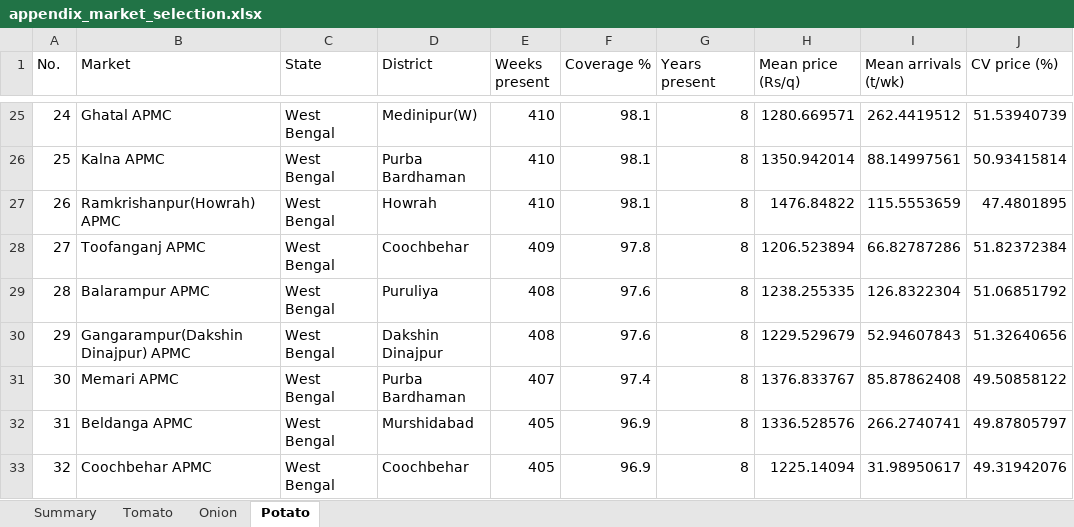
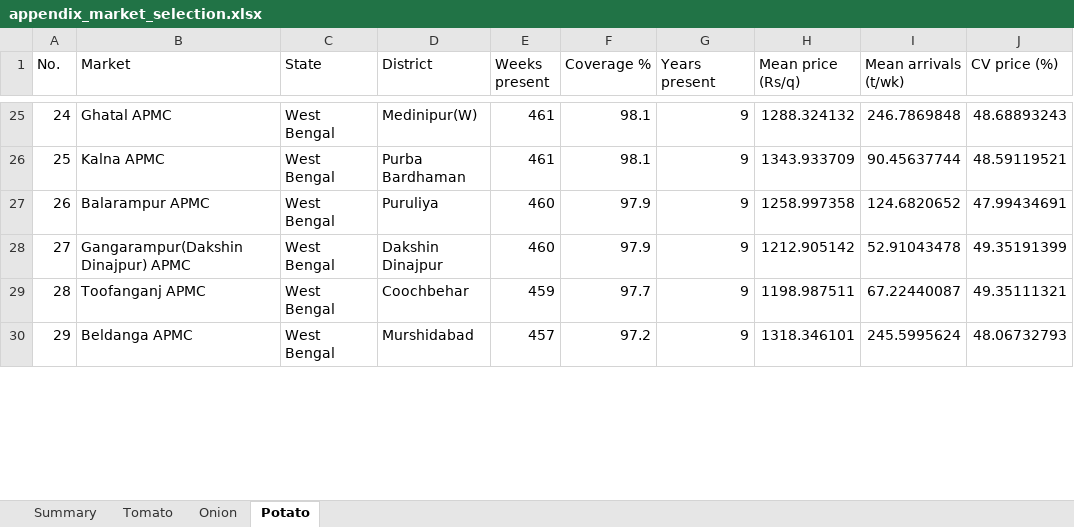
Before and after one commit to masroor01/TOP-Digital-Twin, an Excel workbook: Market_Output/appendix_market_selection.xlsx, sheet Potato, drawn as a sheet; only a part is shown, gaps mark what is left out; values as stored, in another font and other column widths than the file's, no borders; removed rows and columns are numbered as before the commit, all else as after; the diff covers the shown part only; the diff names each change by its address in the sheet, - before the commit and + after, or states it on an @@ line.

```diff
--- a/Market_Output/appendix_market_selection.xlsx (sheet Potato)
+++ b/Market_Output/appendix_market_selection.xlsx (sheet Potato)
@@ column A (No.) renumbered between rows 3 and 64 @@
-E25:E26 (Weeks present): 410
+E25:E26 (Weeks present): 461
-G25:G26 (Years present): 8
+G25:G26 (Years present): 9
-H25 (Mean price (Rs/q)): 1280.669571
+H25 (Mean price (Rs/q)): 1288.324132
-I25 (Mean arrivals (t/wk)): 262.4419512
+I25 (Mean arrivals (t/wk)): 246.7869848
-J25 (CV price (%)): 51.53940739
+J25 (CV price (%)): 48.68893243
-H26 (Mean price (Rs/q)): 1350.942014
+H26 (Mean price (Rs/q)): 1343.933709
-I26 (Mean arrivals (t/wk)): 88.14997561
+I26 (Mean arrivals (t/wk)): 90.45637744
-J26 (CV price (%)): 50.93415814
+J26 (CV price (%)): 48.59119521
-row 27: 26 | Ramkrishanpur(Howrah) APMC | West Bengal | Howrah | 410 | 98.1 | 8 | 1476.84822 | 115.5553659 | 47.4801895
-row 28: 27 | Toofanganj APMC | West Bengal | Coochbehar | 409 | 97.8 | 8 | 1206.523894 | 66.82787286 | 51.82372384
-E27:E28 (Weeks present): 408
+E27:E28 (Weeks present): 460
-F27:F28 (Coverage %): 97.6
+F27:F28 (Coverage %): 97.9
-G27:G28 (Years present): 8
+G27:G28 (Years present): 9
-H27 (Mean price (Rs/q)): 1238.255335
+H27 (Mean price (Rs/q)): 1258.997358
-I27 (Mean arrivals (t/wk)): 126.8322304
+I27 (Mean arrivals (t/wk)): 124.6820652
-J27 (CV price (%)): 51.06851792
+J27 (CV price (%)): 47.99434691
-H28 (Mean price (Rs/q)): 1229.529679
+H28 (Mean price (Rs/q)): 1212.905142
-I28 (Mean arrivals (t/wk)): 52.94607843
+I28 (Mean arrivals (t/wk)): 52.91043478
-J28 (CV price (%)): 51.32640656
+J28 (CV price (%)): 49.35191399
-row 31: 30 | Memari APMC | West Bengal | Purba Bardhaman | 407 | 97.4 | 8 | 1376.833767 | 85.87862408 | 49.50858122
+row 29: 28 | Toofanganj APMC | West Bengal | Coochbehar | 459 | 97.7 | 9 | 1198.987511 | 67.22440087 | 49.35111321
-E30 (Weeks present): 405
+E30 (Weeks present): 457
-F30 (Coverage %): 96.9
+F30 (Coverage %): 97.2
-G30 (Years present): 8
+G30 (Years present): 9
-H30 (Mean price (Rs/q)): 1336.528576
+H30 (Mean price (Rs/q)): 1318.346101
-I30 (Mean arrivals (t/wk)): 266.2740741
+I30 (Mean arrivals (t/wk)): 245.5995624
-J30 (CV price (%)): 49.87805797
+J30 (CV price (%)): 48.06732793
-row 33: 32 | Coochbehar APMC | West Bengal | Coochbehar | 405 | 96.9 | 8 | 1225.14094 | 31.98950617 | 49.31942076
```
Also changed, not shown: 23 added rows, 19 removed rows and 209 edited cells elsewhere in this sheet, sheet Tomato, sheet Onion, sheet Summary, 10 other files.
